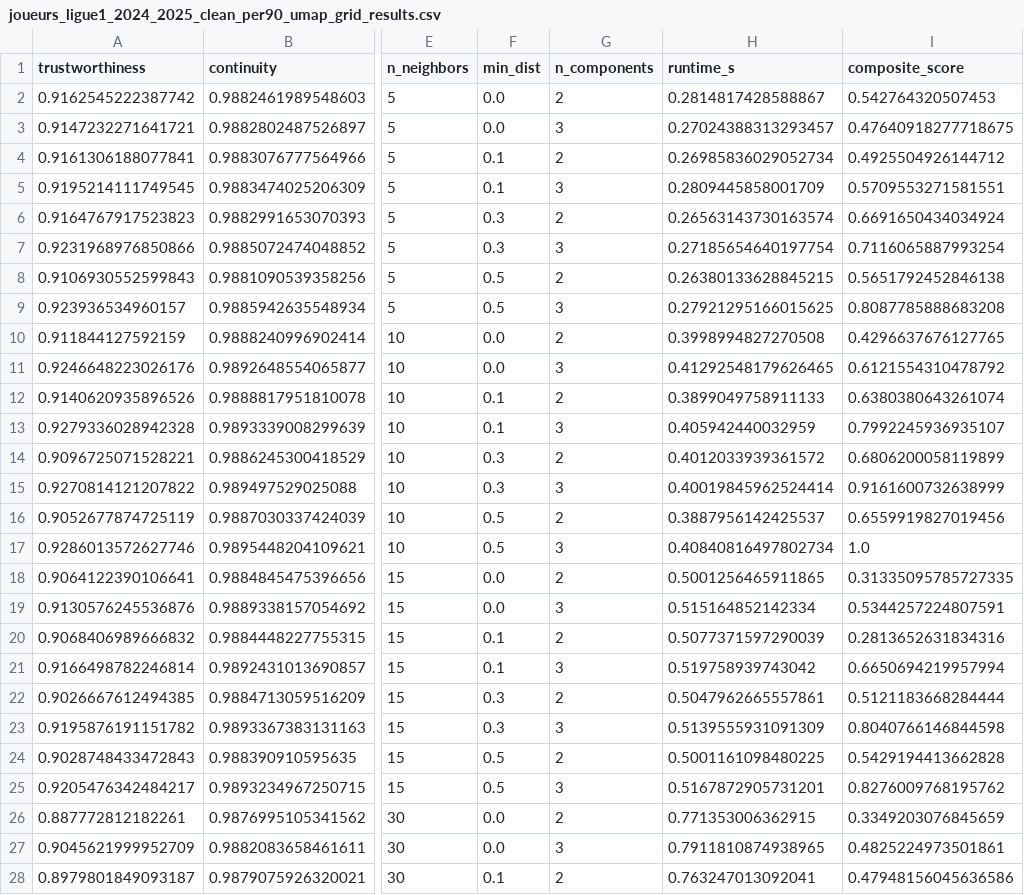
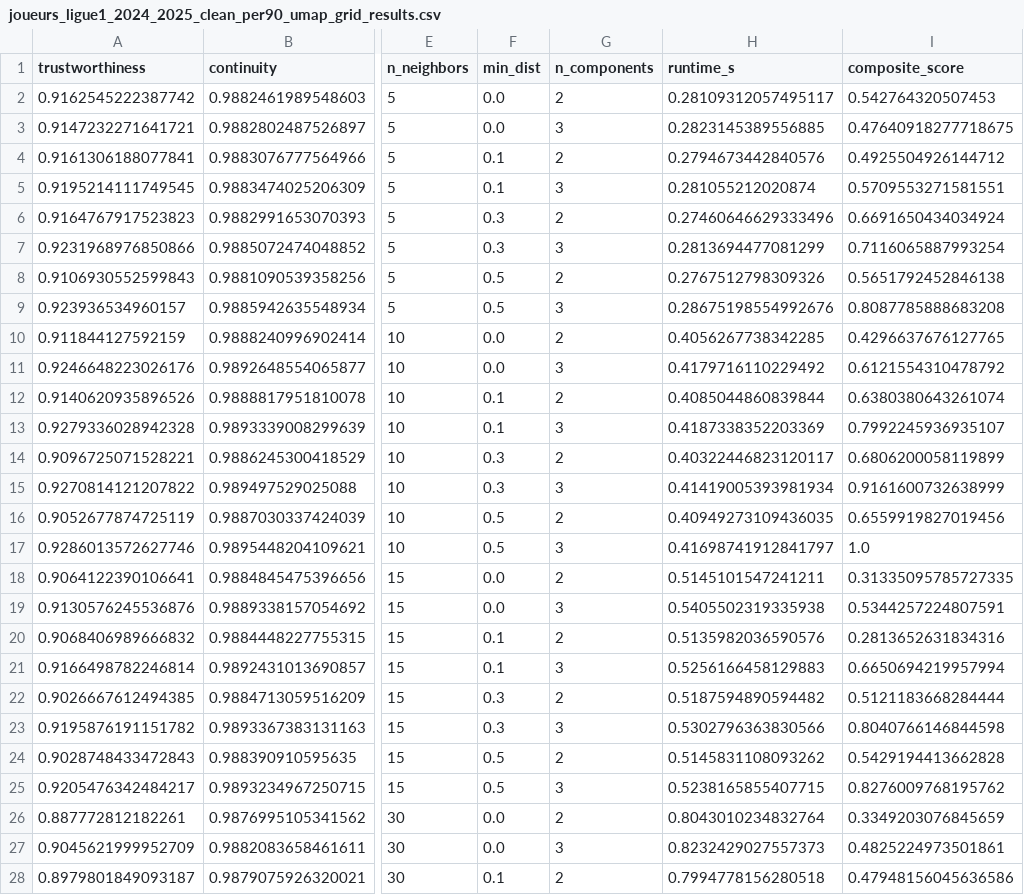
Before and after one commit to DeankoontzG/DataMining_Project, a CSV file: reduced_data/joueurs_ligue1_2024_2025_clean_per90_umap_grid_results.csv, drawn as a sheet; only a part is shown, gaps mark what is left out; the diff covers the shown part only; the diff names each change by its address in the sheet, - before the commit and + after, or states it on an @@ line.

```diff
--- a/reduced_data/joueurs_ligue1_2024_2025_clean_per90_umap_grid_results.csv
+++ b/reduced_data/joueurs_ligue1_2024_2025_clean_per90_umap_grid_results.csv
-H2 (runtime_s): 0.2814817428588867
+H2 (runtime_s): 0.28109312057495117
-H3 (runtime_s): 0.27024388313293457
+H3 (runtime_s): 0.2823145389556885
-H4 (runtime_s): 0.26985836029052734
+H4 (runtime_s): 0.2794673442840576
-H5 (runtime_s): 0.2809445858001709
+H5 (runtime_s): 0.281055212020874
-H6 (runtime_s): 0.26563143730163574
+H6 (runtime_s): 0.27460646629333496
-H7 (runtime_s): 0.27185654640197754
+H7 (runtime_s): 0.2813694477081299
-H8 (runtime_s): 0.26380133628845215
+H8 (runtime_s): 0.2767512798309326
-H9 (runtime_s): 0.27921295166015625
+H9 (runtime_s): 0.28675198554992676
-H10 (runtime_s): 0.3998994827270508
+H10 (runtime_s): 0.4056267738342285
-H11 (runtime_s): 0.41292548179626465
+H11 (runtime_s): 0.4179716110229492
-H12 (runtime_s): 0.3899049758911133
+H12 (runtime_s): 0.4085044860839844
-H13 (runtime_s): 0.405942440032959
+H13 (runtime_s): 0.4187338352203369
-H14 (runtime_s): 0.4012033939361572
+H14 (runtime_s): 0.40322446823120117
-H15 (runtime_s): 0.40019845962524414
+H15 (runtime_s): 0.41419005393981934
-H16 (runtime_s): 0.3887956142425537
+H16 (runtime_s): 0.40949273109436035
-H17 (runtime_s): 0.40840816497802734
+H17 (runtime_s): 0.41698741912841797
-H18 (runtime_s): 0.5001256465911865
+H18 (runtime_s): 0.5145101547241211
-H19 (runtime_s): 0.515164852142334
+H19 (runtime_s): 0.5405502319335938
-H20 (runtime_s): 0.5077371597290039
+H20 (runtime_s): 0.5135982036590576
-H21 (runtime_s): 0.519758939743042
+H21 (runtime_s): 0.5256166458129883
-H22 (runtime_s): 0.5047962665557861
+H22 (runtime_s): 0.5187594890594482
-H23 (runtime_s): 0.5139555931091309
+H23 (runtime_s): 0.5302796363830566
-H24 (runtime_s): 0.5001161098480225
+H24 (runtime_s): 0.5145831108093262
-H25 (runtime_s): 0.5167872905731201
+H25 (runtime_s): 0.5238165855407715
-H26 (runtime_s): 0.771353006362915
+H26 (runtime_s): 0.8043010234832764
-H27 (runtime_s): 0.7911810874938965
+H27 (runtime_s): 0.8232429027557373
-H28 (runtime_s): 0.763247013092041
+H28 (runtime_s): 0.7994778156280518
```
Also changed, not shown: 13 edited cells elsewhere in this file, reduced_data/joueurs_ligue1_2024_2025_clean_per90_umap_metrics.csv, reduced_data/joueurs_ligue1_2024_2025_clean_raw_umap_grid_results.csv, 6 other files.
